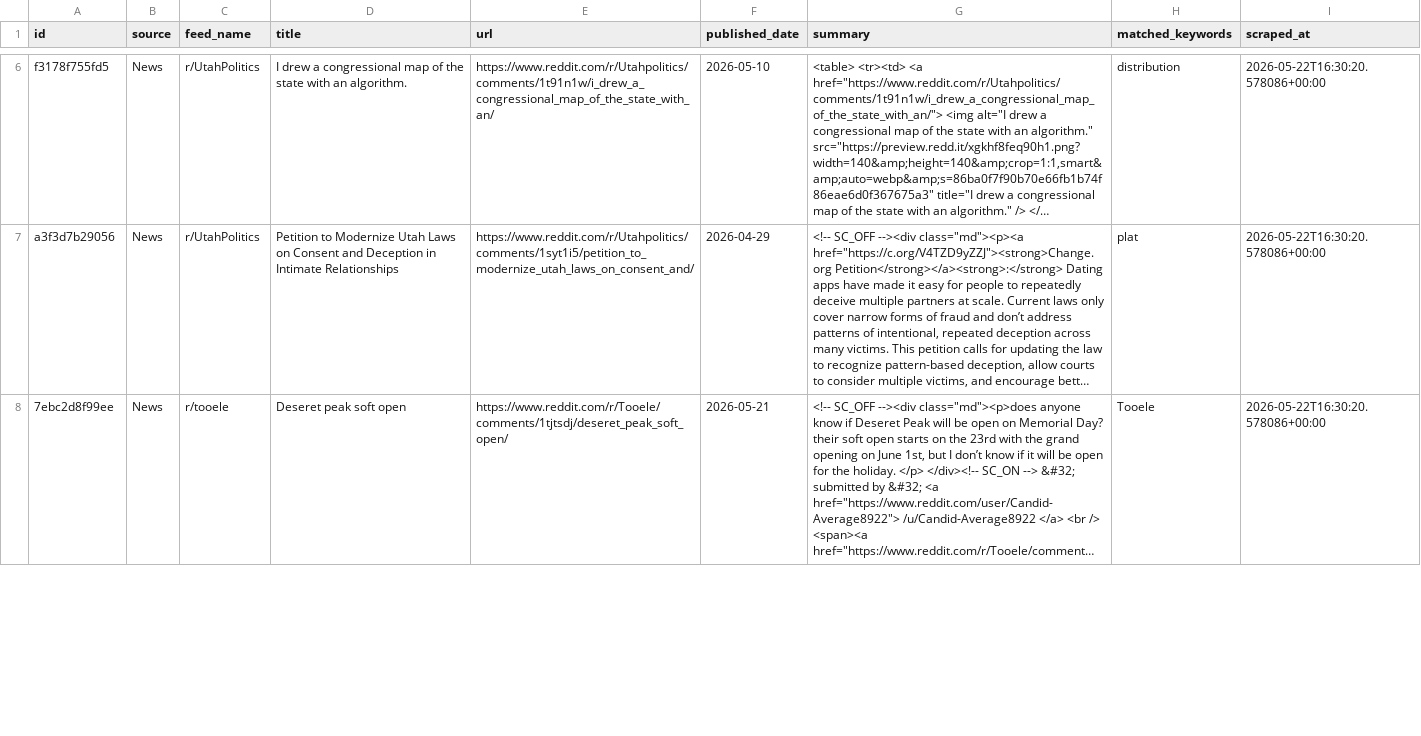
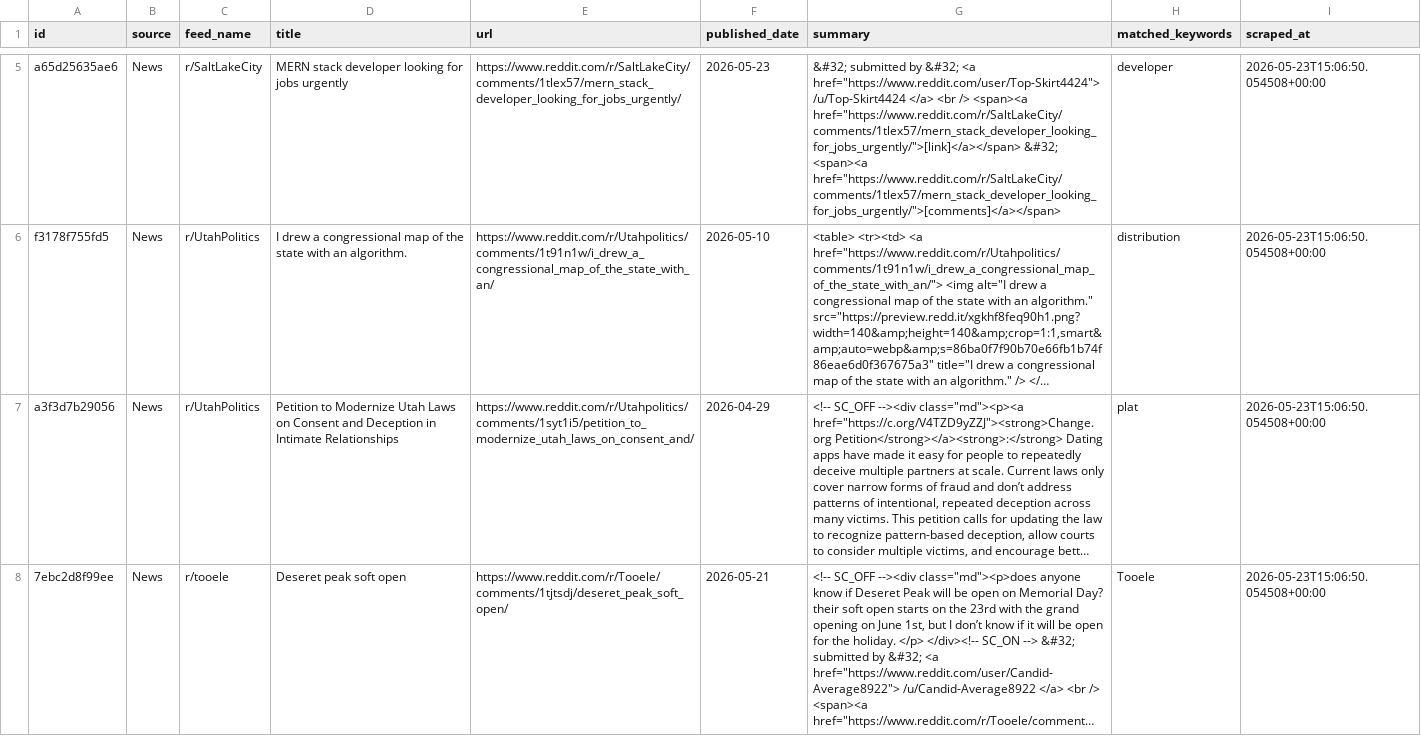
Before and after one commit to camsrigby-hash/tooele-land-intel, a CSV file: data/signals_news.csv, drawn as a sheet; only a part is shown, gaps mark what is left out; long unchanged cells end in …; the diff covers the shown part only; the diff names each change by its address in the sheet, - before the commit and + after, or states it on an @@ line.

```diff
--- a/data/signals_news.csv
+++ b/data/signals_news.csv
+row 5: a65d25635ae6 | News | r/SaltLakeCity | MERN stack developer looking for jobs urgently | https://www.reddit.com/r/SaltLakeCity/comments/1tlex57/mern_stack_developer_looking_for_jobs_urgently/ | 2026-05-23 | &#32; submitted by &#32; <a href="https://www.reddit.com/user/Top-Skirt4424"> /u/Top-Skirt4424 </a> <br /> <span><a href="https://www.reddit.com/r/SaltLakeCity/comments/1tlex57/mern_stack_developer_looking_for_jobs_urgently/">[link]</a></span> &#32; <span><a href="https://www.reddit.com/r/SaltLakeCity/comments/1tlex57/mern_stack_developer_looking_for_jobs_urgently/">[comments]</a></span> | developer | 2026-05-23T15:06:50.054508+00:00
-I6:I8 (scraped_at): 2026-05-22T16:30:20.578086+00:00
+I6:I8 (scraped_at): 2026-05-23T15:06:50.054508+00:00
```
Also changed, not shown: 2 added rows, 3 removed rows and 4 edited cells elsewhere in this file, data/api_costs.csv, data/signal_correlations.csv, 1 other file.
